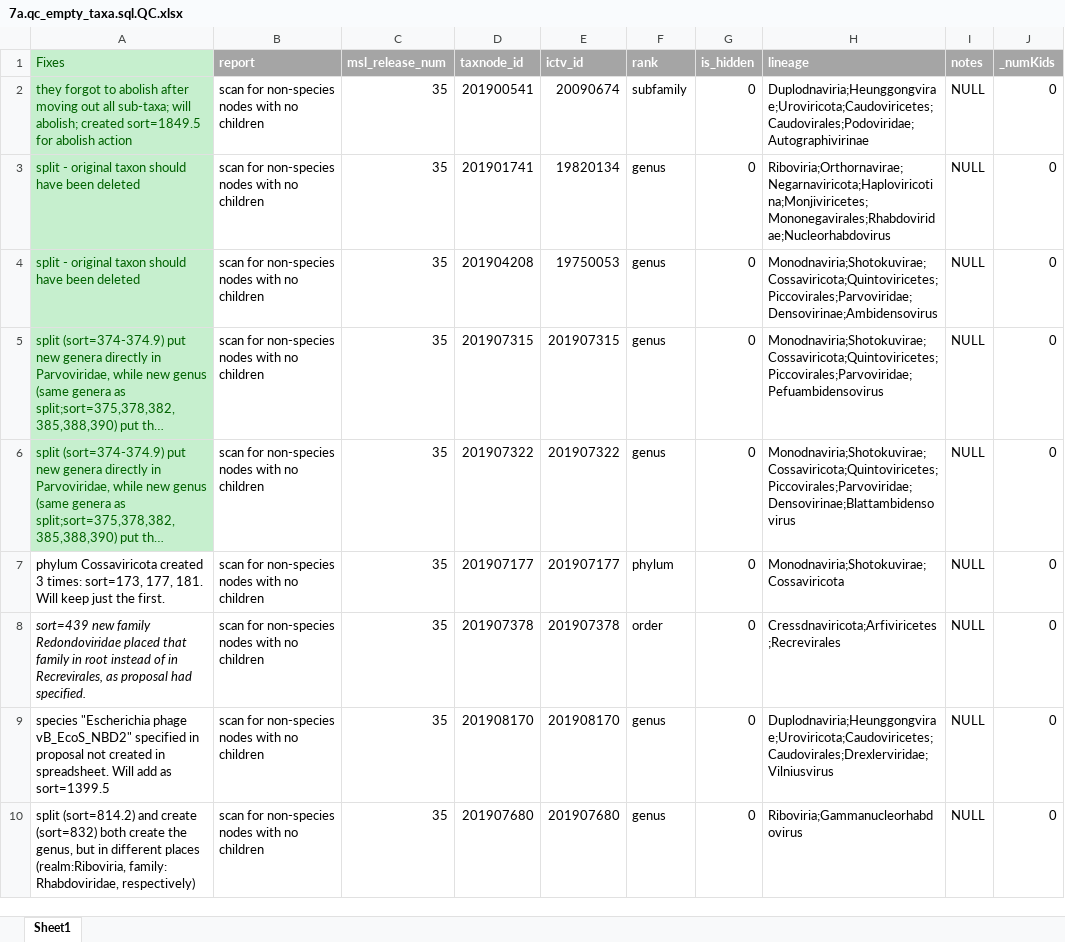
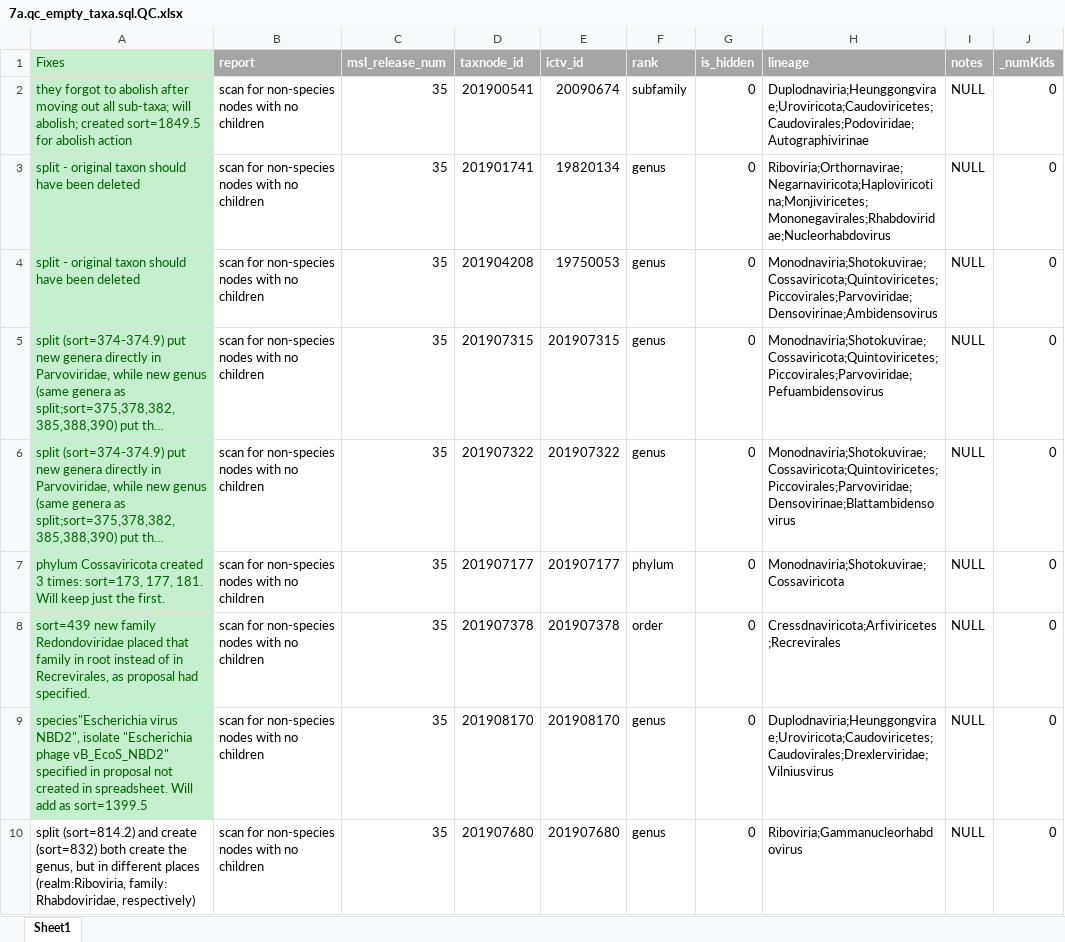
Before and after one commit to ICTV-Virus-Knowledgebase/ICTVonlineDbLoad, an Excel workbook: 7a.qc_empty_taxa.sql.QC.xlsx, sheet Sheet1, drawn as a sheet; long unchanged cells end in …; values as stored, in another font and other column widths than the file's, no borders; the diff names each change by its address in the sheet, - before the commit and + after, or states it on an @@ line.

Commit message:
complete step 7a: fix taxa with no children

```diff
--- a/7a.qc_empty_taxa.sql.QC.xlsx (sheet Sheet1)
+++ b/7a.qc_empty_taxa.sql.QC.xlsx (sheet Sheet1)
@@ A7:A9 fill: none → #C6EFCE, text colour: black → #006100 @@
-A8 italic: on
+A8 italic: off
-A9 (Fixes): species "Escherichia phage…
+A9 (Fixes): species"Escherichia virus NBD2", isolate "Escherichia phage…
```
Also changed, not shown: 10 other files.
